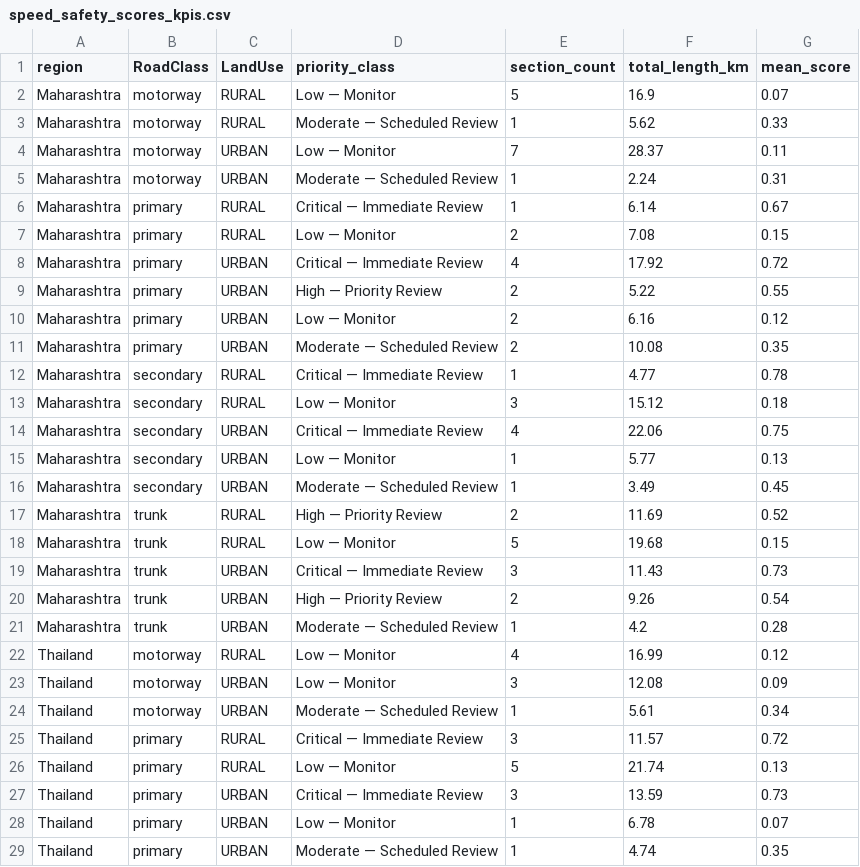
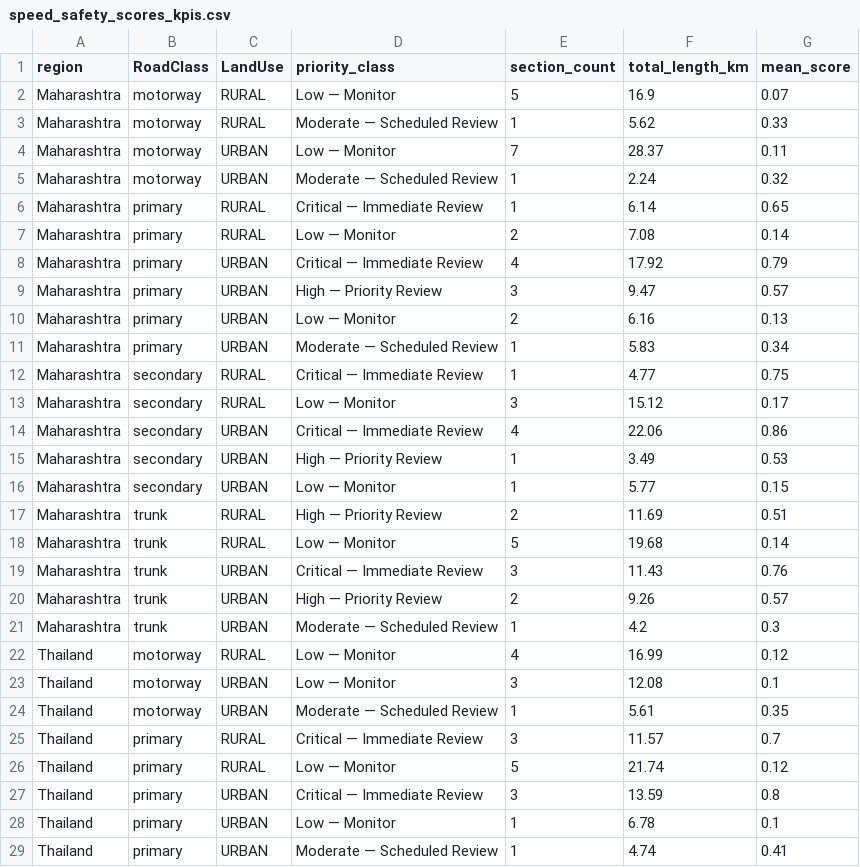
Before and after one commit to shamiquekhan/RoadSense, a CSV file: outputs/speed_safety_scores_kpis.csv, drawn as a sheet; only a part is shown; the diff covers the shown part only.

```diff
--- a/outputs/speed_safety_scores_kpis.csv
+++ b/outputs/speed_safety_scores_kpis.csv
@@ -4,26 +4,26 @@ Maharashtra,motorway,RURAL,Moderate — Scheduled Review,1,5.62,0.33
 Maharashtra,motorway,URBAN,Low — Monitor,7,28.37,0.11
-Maharashtra,motorway,URBAN,Moderate — Scheduled Review,1,2.24,0.31
-Maharashtra,primary,RURAL,Critical — Immediate Review,1,6.14,0.67
-Maharashtra,primary,RURAL,Low — Monitor,2,7.08,0.15
-Maharashtra,primary,URBAN,Critical — Immediate Review,4,17.92,0.72
-Maharashtra,primary,URBAN,High — Priority Review,2,5.22,0.55
-Maharashtra,primary,URBAN,Low — Monitor,2,6.16,0.12
-Maharashtra,primary,URBAN,Moderate — Scheduled Review,2,10.08,0.35
-Maharashtra,secondary,RURAL,Critical — Immediate Review,1,4.77,0.78
-Maharashtra,secondary,RURAL,Low — Monitor,3,15.12,0.18
-Maharashtra,secondary,URBAN,Critical — Immediate Review,4,22.06,0.75
-Maharashtra,secondary,URBAN,Low — Monitor,1,5.77,0.13
-Maharashtra,secondary,URBAN,Moderate — Scheduled Review,1,3.49,0.45
-Maharashtra,trunk,RURAL,High — Priority Review,2,11.69,0.52
-Maharashtra,trunk,RURAL,Low — Monitor,5,19.68,0.15
-Maharashtra,trunk,URBAN,Critical — Immediate Review,3,11.43,0.73
-Maharashtra,trunk,URBAN,High — Priority Review,2,9.26,0.54
-Maharashtra,trunk,URBAN,Moderate — Scheduled Review,1,4.2,0.28
+Maharashtra,motorway,URBAN,Moderate — Scheduled Review,1,2.24,0.32
+Maharashtra,primary,RURAL,Critical — Immediate Review,1,6.14,0.65
+Maharashtra,primary,RURAL,Low — Monitor,2,7.08,0.14
+Maharashtra,primary,URBAN,Critical — Immediate Review,4,17.92,0.79
+Maharashtra,primary,URBAN,High — Priority Review,3,9.47,0.57
+Maharashtra,primary,URBAN,Low — Monitor,2,6.16,0.13
+Maharashtra,primary,URBAN,Moderate — Scheduled Review,1,5.83,0.34
+Maharashtra,secondary,RURAL,Critical — Immediate Review,1,4.77,0.75
+Maharashtra,secondary,RURAL,Low — Monitor,3,15.12,0.17
+Maharashtra,secondary,URBAN,Critical — Immediate Review,4,22.06,0.86
+Maharashtra,secondary,URBAN,High — Priority Review,1,3.49,0.53
+Maharashtra,secondary,URBAN,Low — Monitor,1,5.77,0.15
+Maharashtra,trunk,RURAL,High — Priority Review,2,11.69,0.51
+Maharashtra,trunk,RURAL,Low — Monitor,5,19.68,0.14
+Maharashtra,trunk,URBAN,Critical — Immediate Review,3,11.43,0.76
+Maharashtra,trunk,URBAN,High — Priority Review,2,9.26,0.57
+Maharashtra,trunk,URBAN,Moderate — Scheduled Review,1,4.2,0.3
 Thailand,motorway,RURAL,Low — Monitor,4,16.99,0.12
-Thailand,motorway,URBAN,Low — Monitor,3,12.08,0.09
-Thailand,motorway,URBAN,Moderate — Scheduled Review,1,5.61,0.34
-Thailand,primary,RURAL,Critical — Immediate Review,3,11.57,0.72
-Thailand,primary,RURAL,Low — Monitor,5,21.74,0.13
-Thailand,primary,URBAN,Critical — Immediate Review,3,13.59,0.73
-Thailand,primary,URBAN,Low — Monitor,1,6.78,0.07
-Thailand,primary,URBAN,Moderate — Scheduled Review,1,4.74,0.35
+Thailand,motorway,URBAN,Low — Monitor,3,12.08,0.1
+Thailand,motorway,URBAN,Moderate — Scheduled Review,1,5.61,0.35
+Thailand,primary,RURAL,Critical — Immediate Review,3,11.57,0.7
+Thailand,primary,RURAL,Low — Monitor,5,21.74,0.12
+Thailand,primary,URBAN,Critical — Immediate Review,3,13.59,0.8
+Thailand,primary,URBAN,Low — Monitor,1,6.78,0.1
+Thailand,primary,URBAN,Moderate — Scheduled Review,1,4.74,0.41
```
Also changed, not shown: 17 edited cells elsewhere in this file, outputs/roadsense_scores.csv, outputs/speed_safety_scores.csv, 21 other files.
